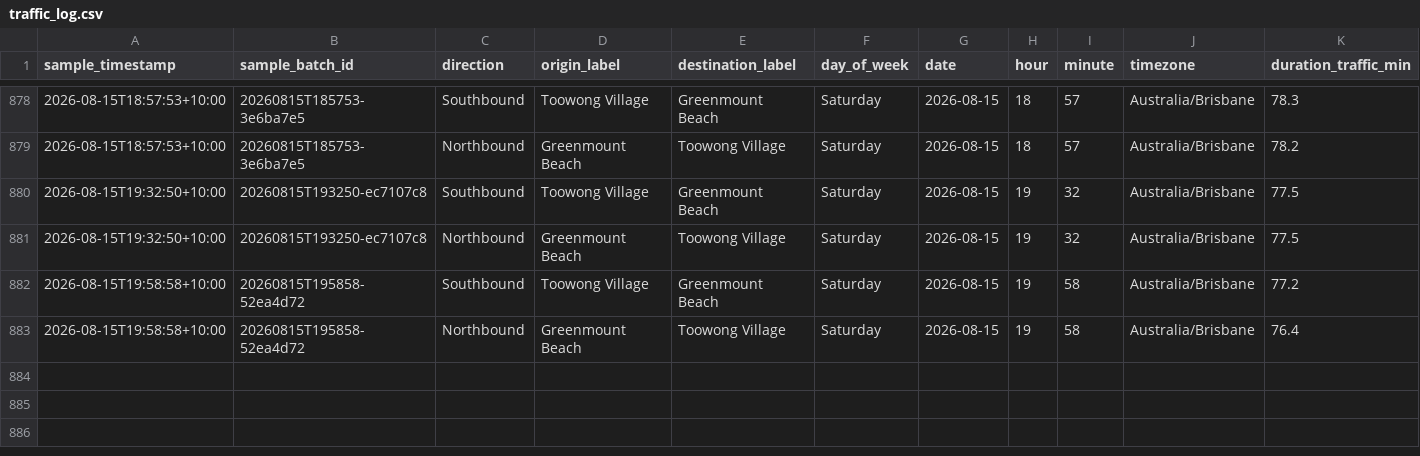
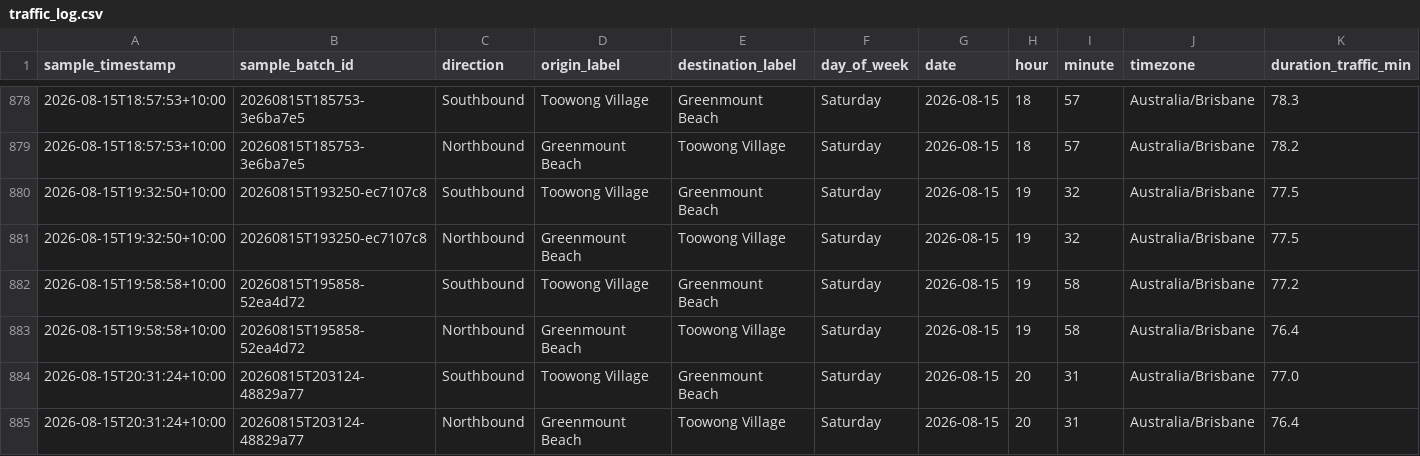
Before and after one commit to buenastardes1015/Routes_API, a CSV file: traffic_log.csv, drawn as a sheet; only a part is shown, gaps mark what is left out; rows hold the shown columns only; the diff names each change by its address in the sheet, - before the commit and + after, or states it on an @@ line.

```diff
--- a/traffic_log.csv
+++ b/traffic_log.csv
+row 884: 2026-08-15T20:31:24+10:00 | 20260815T203124-48829a77 | Southbound | Toowong Village | Greenmount Beach | Saturday | 2026-08-15 | 20 | 31 | Australia/Brisbane | 77.0
+row 885: 2026-08-15T20:31:24+10:00 | 20260815T203124-48829a77 | Northbound | Greenmount Beach | Toowong Village | Saturday | 2026-08-15 | 20 | 31 | Australia/Brisbane | 76.4
```
